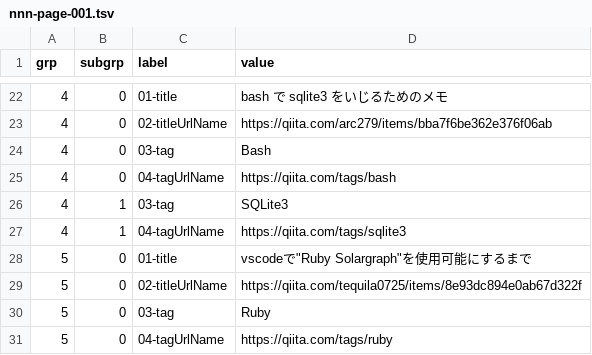
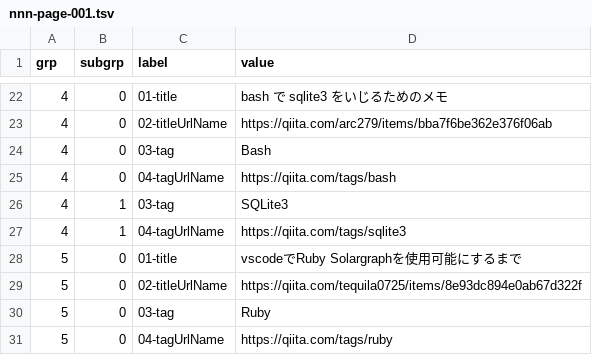
Before and after one commit to ukijumotahaneniarukenia/script-sketch, a TSV file: qiita/nnn-page-001.tsv, drawn as a sheet; only a part is shown, gaps mark what is left out.

Commit message:
Update nnn-page-001.tsv

```diff
--- a/qiita/nnn-page-001.tsv
+++ b/qiita/nnn-page-001.tsv
@@ -27,3 +27,3 @@ grp	subgrp	label	value
 4	1	04-tagUrlName	https://qiita.com/tags/sqlite3
-5	0	01-title	vscodeで"Ruby Solargraph"を使用可能にするまで
+5	0	01-title	vscodeでRuby Solargraphを使用可能にするまで
 5	0	02-titleUrlName	https://qiita.com/tequila0725/items/8e93dc894e0ab67d322f
```
